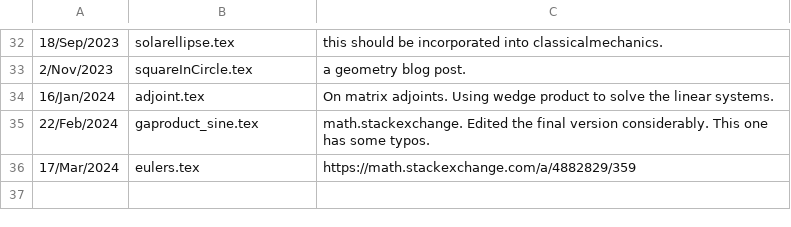
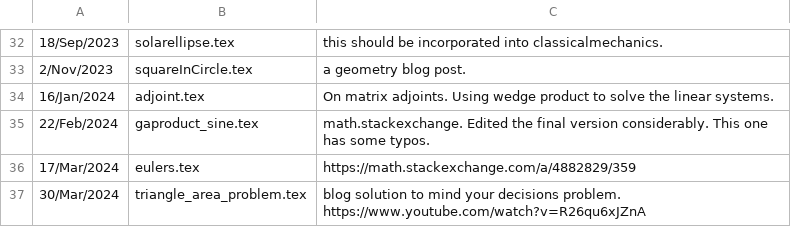
Before and after one commit to peeterjoot/blogit, a CSV file: what.csv, drawn as a sheet; only a part is shown, gaps mark what is left out.

Commit message:
modified:   triangle_area_problem.tex modified:   what.csv
   refine the solution. ... to be posted to the blog.

```diff
--- a/what.csv
+++ b/what.csv
@@ -36 +36,2 @@
 17/Mar/2024;eulers.tex;https://math.stackexchange.com/a/4882829/359
+30/Mar/2024;triangle_area_problem.tex;blog solution to mind your decisions problem.  https://www.youtube.com/watch?v=R26qu6xJZnA
```
Also changed, not shown: 1 other file.
